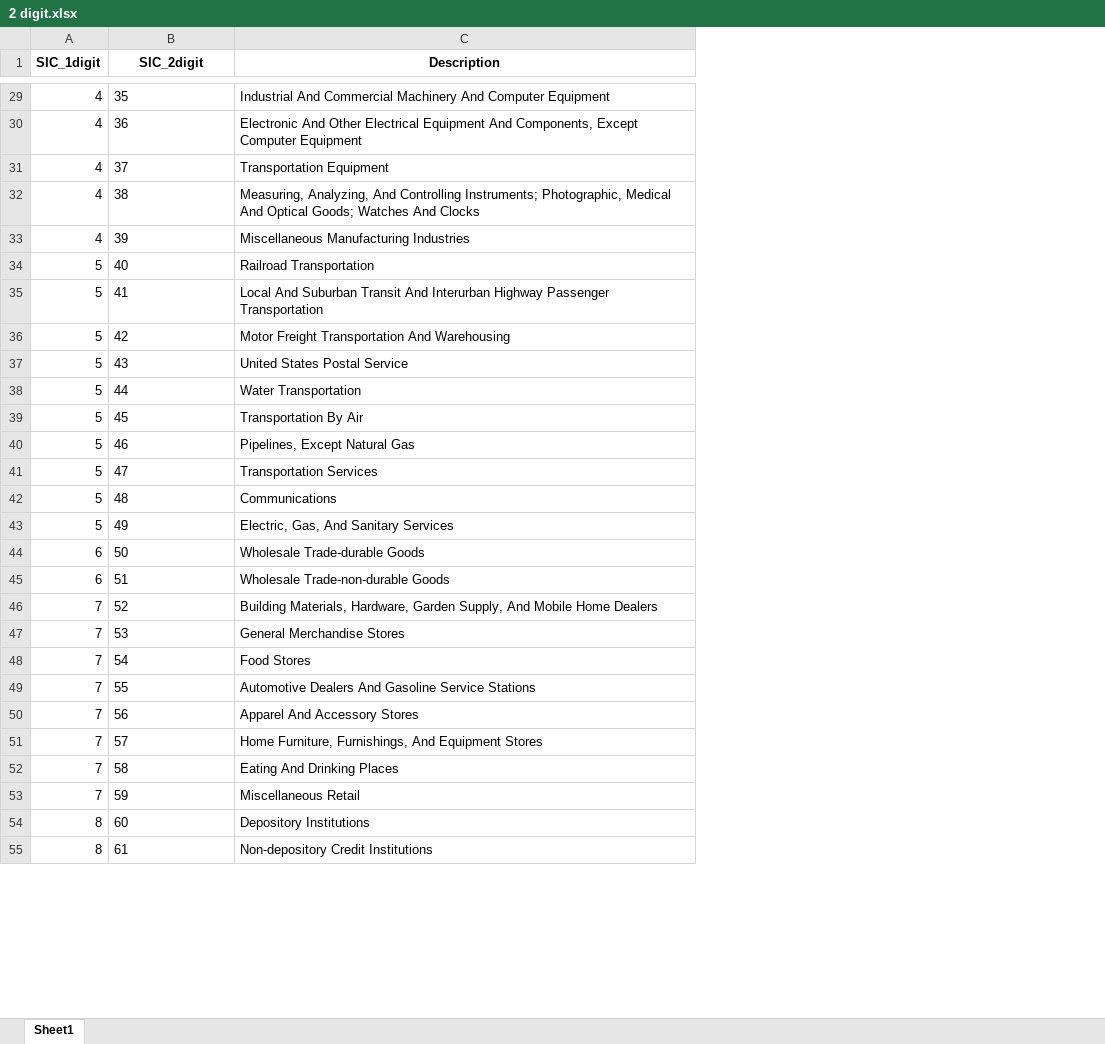
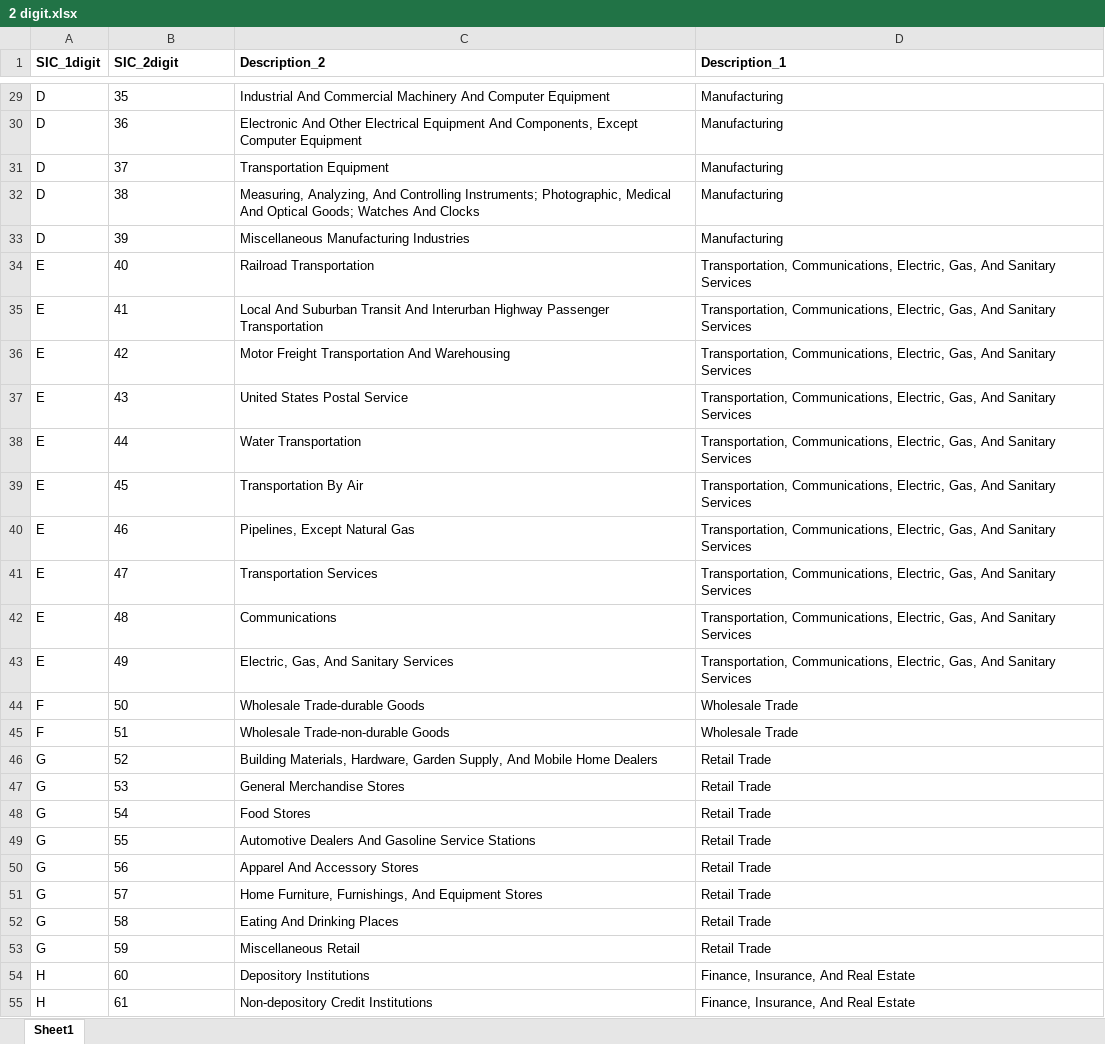
Before and after one commit to Feii11/Personality, an Excel workbook: 2 digit.xlsx, sheet Sheet1, drawn as a sheet; only a part is shown, gaps mark what is left out; values as stored, in another font and other column widths than the file's, no borders; the diff covers the shown part only; the diff names each change by its address in the sheet, - before the commit and + after, or states it on an @@ line.

```diff
--- a/2 digit.xlsx (sheet Sheet1)
+++ b/2 digit.xlsx (sheet Sheet1)
+column D (Description_1), rows 29-55: Manufacturing | Manufacturing | Manufacturing | Manufacturing | Manufacturing | Transportation, Communications, Electric, Gas, And Sanitary Services | Transportation, Communications, Electric, Gas, And Sanitary Services | Transportation, Communications, Electric, Gas, And Sanitary Services | Transportation, Communications, Electric, Gas, And Sanitary Services | Transportation, Communications, Electric, Gas, And Sanitary Services | Transportation, Communications, Electric, Gas, And Sanitary Services | Transportation, Communications, Electric, Gas, And Sanitary Services | Transportation, Communications, Electric, Gas, And Sanitary Services | Transportation, Communications, Electric, Gas, And Sanitary Services | Transportation, Communications, Electric, Gas, And Sanitary Services | Wholesale Trade | Wholesale Trade | Retail Trade | Retail Trade | Retail Trade | Retail Trade | Retail Trade | Retail Trade | Retail Trade | Retail Trade | Finance, Insurance, And Real Estate | Finance, Insurance, And Real Estate
-B1:C1 alignment: center
+B1:C1 alignment: left
-C1: Description
+C1: Description_2
-A29:A33 (SIC_1digit): 4
+A29:A33 (SIC_1digit): D
-A34:A43 (SIC_1digit): 5
+A34:A43 (SIC_1digit): E
-A44:A45 (SIC_1digit): 6
+A44:A45 (SIC_1digit): F
-A46:A53 (SIC_1digit): 7
+A46:A53 (SIC_1digit): G
-A54:A55 (SIC_1digit): 8
+A54:A55 (SIC_1digit): H
```
Also changed, not shown: 56 edited cells elsewhere in this sheet, 2 other files.
